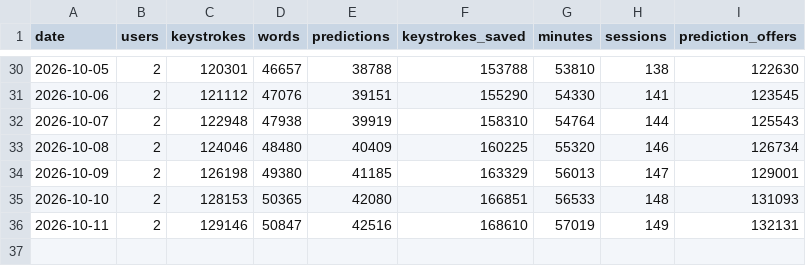
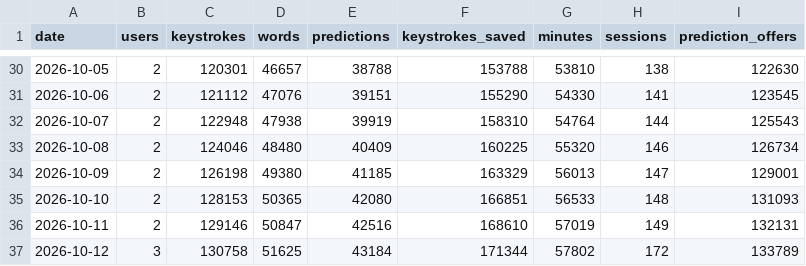
Before and after one commit to owenpkent/alpha-osk, a CSV file: docs/research/data/telemetry-aggregate.csv, drawn as a sheet; only a part is shown, gaps mark what is left out; the diff names each change by its address in the sheet, - before the commit and + after, or states it on an @@ line.

```diff
--- a/docs/research/data/telemetry-aggregate.csv
+++ b/docs/research/data/telemetry-aggregate.csv
+row 37: 2026-10-12 | 3 | 130758 | 51625 | 43184 | 171344 | 57802 | 172 | 133789
```
